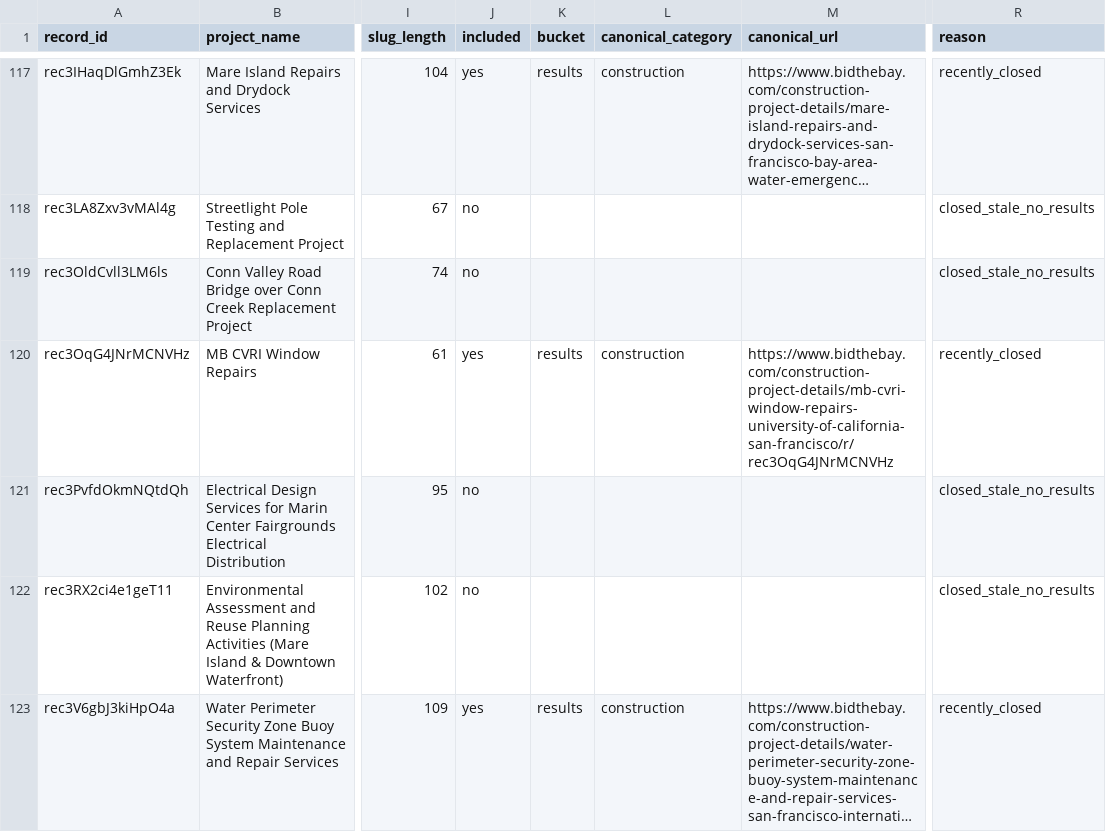
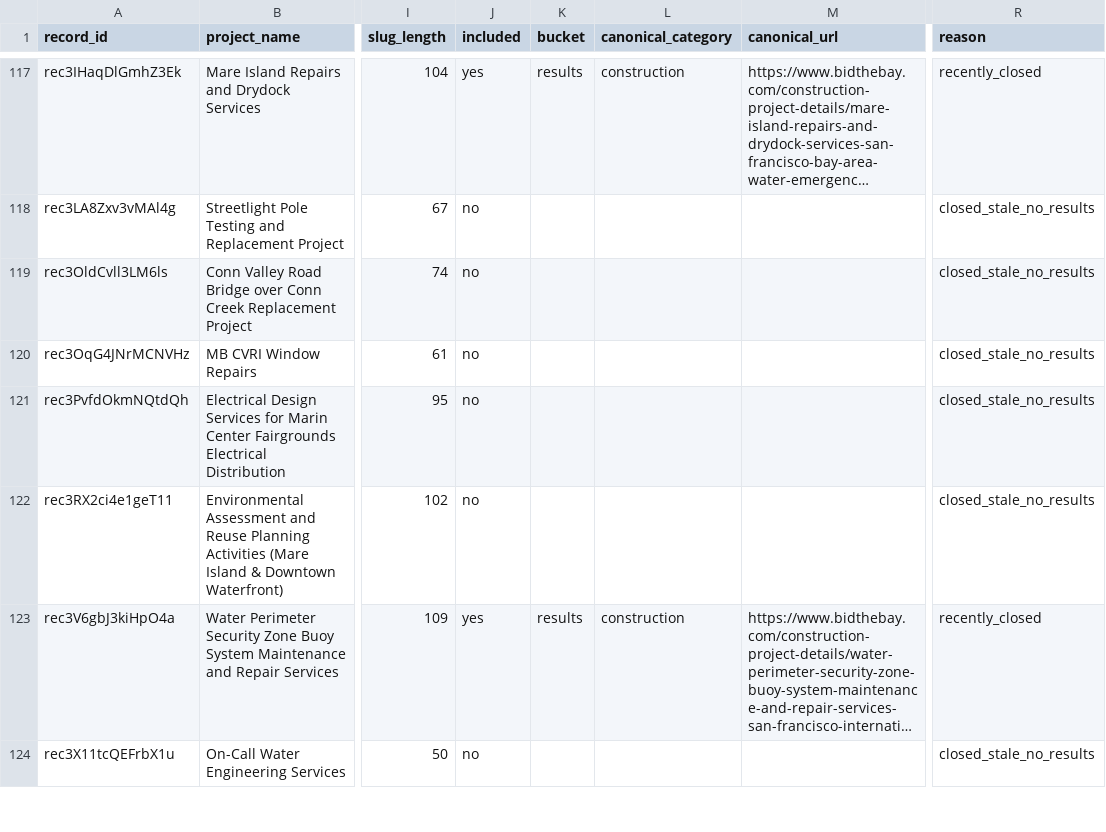
Before and after one commit to blawless23/bidthebay-sitemaps, a CSV file: reconciliation.csv, drawn as a sheet; only a part is shown, gaps mark what is left out; the shorter side is filled out with more unchanged rows; long unchanged cells end in …; the diff covers the shown part only; the diff names each change by its address in the sheet, - before the commit and + after, or states it on an @@ line.

Commit message:
sitemap v2.1: 1905 project URLs (open 223 / results 1682 / agencies 279) (+1/-11)

```diff
--- a/reconciliation.csv
+++ b/reconciliation.csv
-J120 (included): yes
+J120 (included): no
-K120 (bucket): results
+K120 (bucket): (empty)
-L120 (canonical_category): construction
+L120 (canonical_category): (empty)
-M120 (canonical_url): https://www.bidthebay.com/construction-project-details/mb-cvri-window-repairs-university-of-california-san-francisco/r/rec3OqG4JNrMCNVHz
+M120 (canonical_url): (empty)
-R120 (reason): recently_closed
+R120 (reason): closed_stale_no_results
```
Also changed, not shown: 1 added row and 62 edited cells elsewhere in this file, 21 other files.
